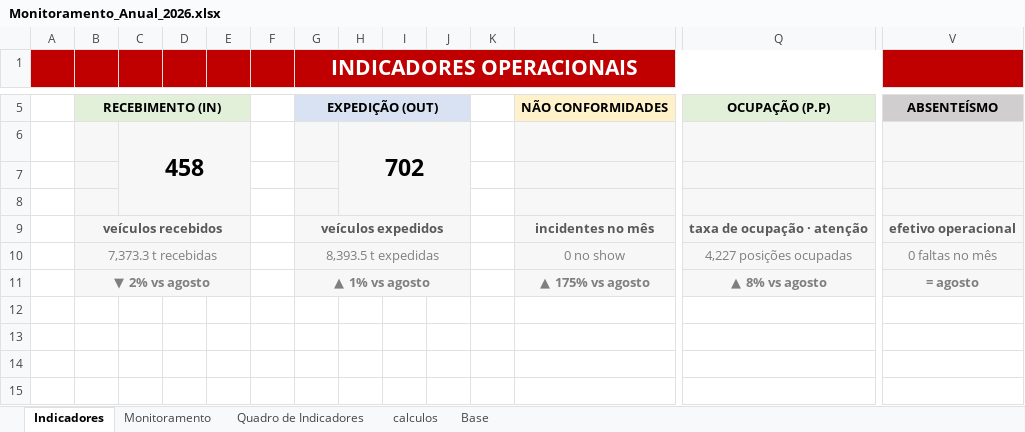
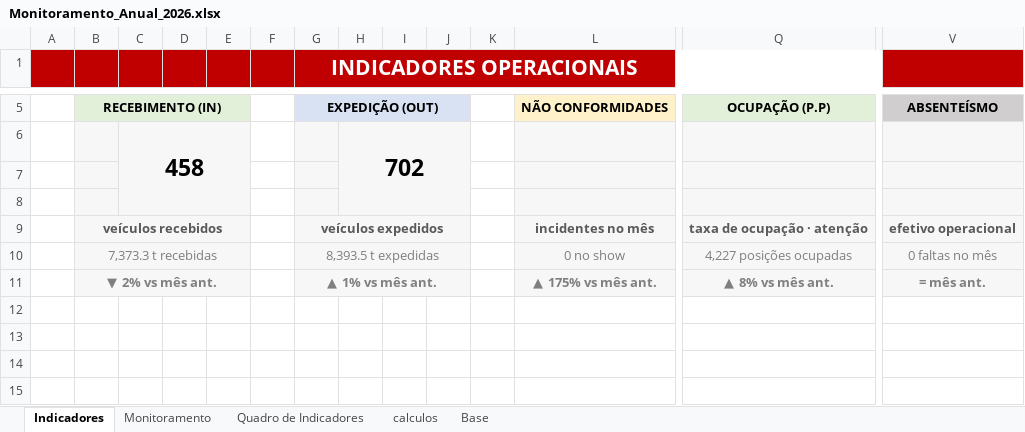
Before and after one commit to RDL-Tech-Solutions/excel, an Excel workbook: Monitoramento_Anual_2026.xlsx, sheet Indicadores, drawn as a sheet; only a part is shown, gaps mark what is left out; values as stored, in another font and other column widths than the file's, no borders; charts and pictures and conditional formats not drawn; removed rows and columns are numbered as before the commit, all else as after; rows hold the shown columns only; the diff names each change by its address in the sheet, - before the commit and + after, or states it on an @@ line.

```diff
--- a/Monitoramento_Anual_2026.xlsx (sheet Indicadores)
+++ b/Monitoramento_Anual_2026.xlsx (sheet Indicadores)
-row 11:  | ▼ 2% vs agosto |  |  |  |  | ▲ 1% vs agosto |  |  |  |  | ▲ 175% vs agosto | ▲ 8% vs agosto | = agosto
+row 11:  | ▼ 2% vs mês ant. |  |  |  |  | ▲ 1% vs mês ant. |  |  |  |  | ▲ 175% vs mês ant. | ▲ 8% vs mês ant. | = mês ant.
```
Also changed, not shown: sheet calculos, sheet Monitoramento, formulas that keep their value, charts or pictures.
